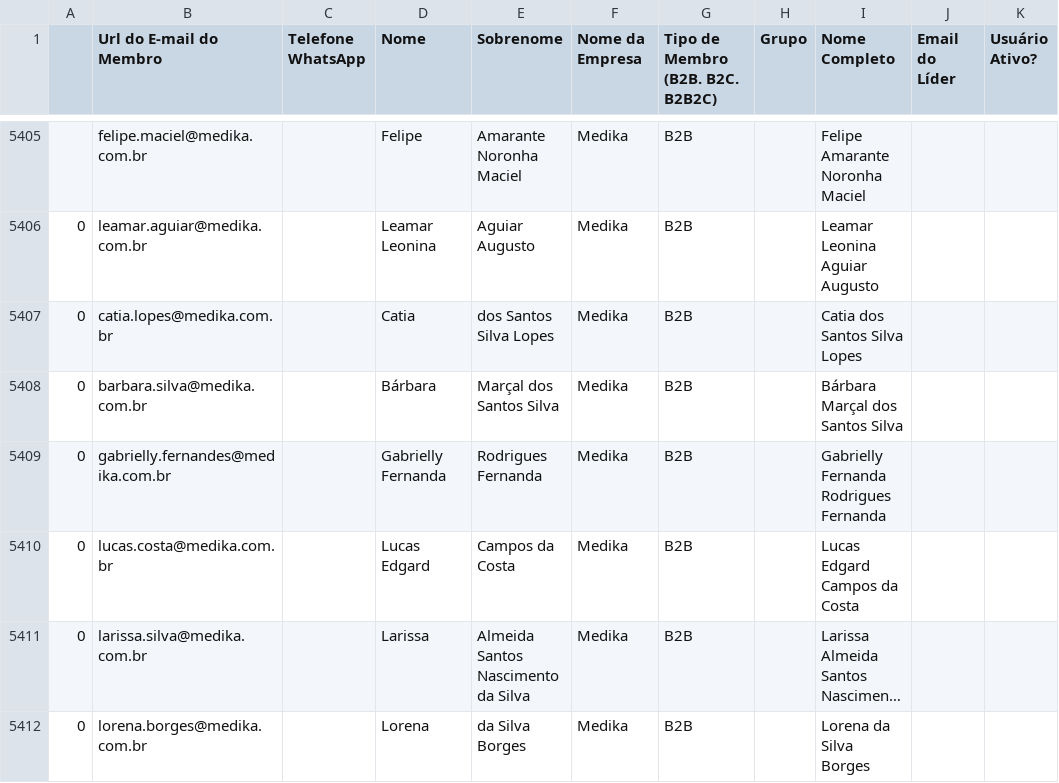
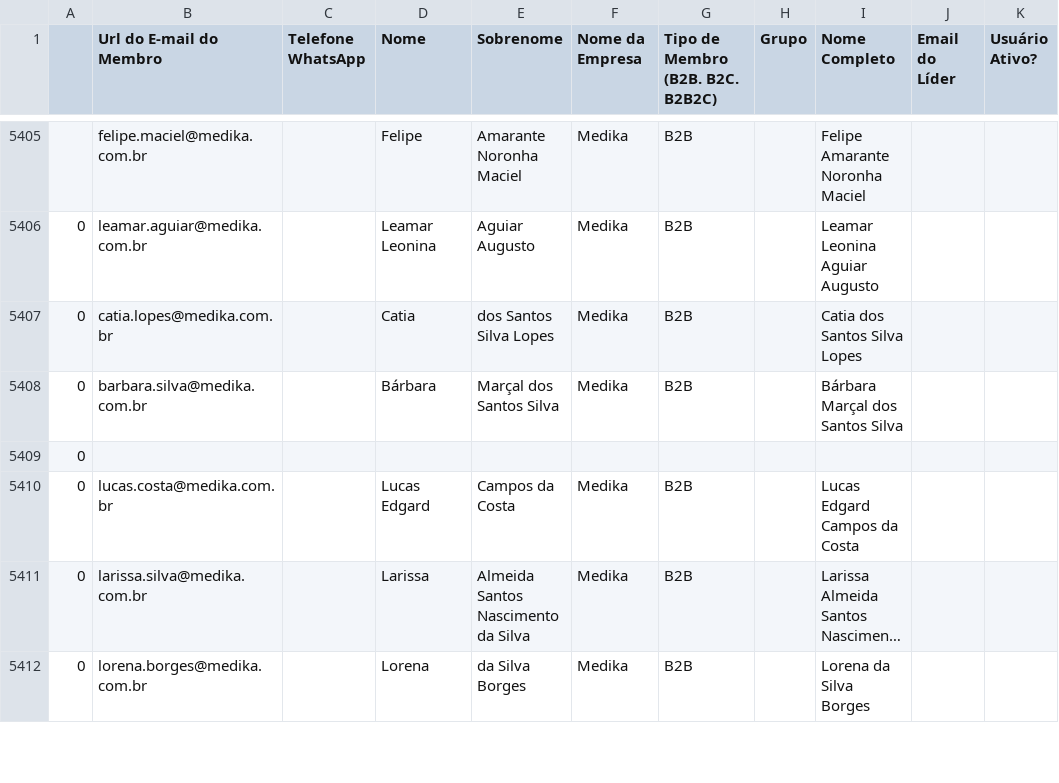
Before and after one commit to guiweissbock-cpu/reimplantacao-pipe, a CSV file: usuarios.csv, drawn as a sheet; only a part is shown, gaps mark what is left out; long unchanged cells end in …; removed rows and columns are numbered as before the commit, all else as after; the diff covers the shown part only; the diff names each change by its address in the sheet, - before the commit and + after, or states it on an @@ line.

```diff
--- a/usuarios.csv
+++ b/usuarios.csv
-row 5409: 0 | gabrielly.fernandes@medika.com.br |  | Gabrielly Fernanda | Rodrigues Fernanda | Medika | B2B |  | Gabrielly Fernanda Rodrigues Fernanda
+row 5409: 0
```
Also changed, not shown: 7 added rows, 2 removed rows and 8 edited cells elsewhere in this file, clientes.csv, 2 other files.
